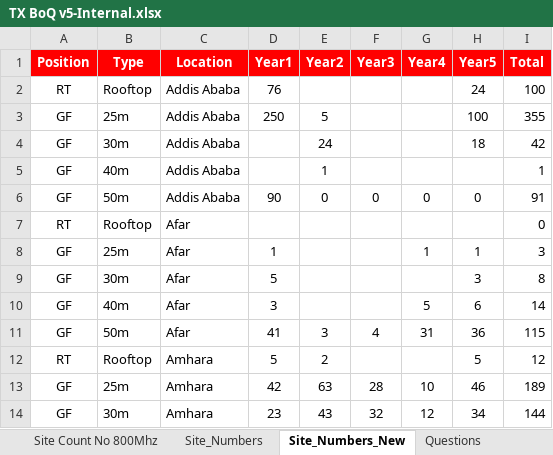
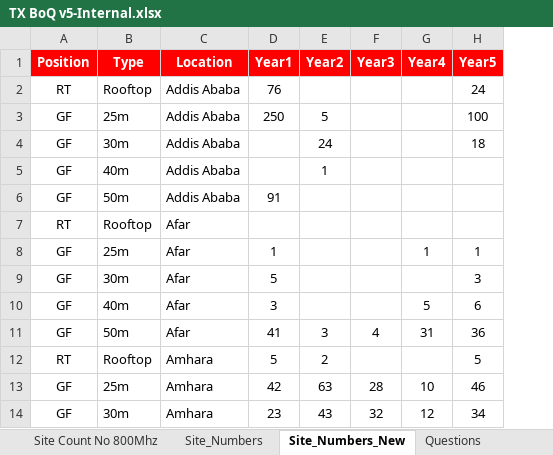
Before and after one commit to johnmeye/Ethiopia, an Excel workbook: TX BoQ v5-Internal.xlsx, sheet Site_Numbers_New, drawn as a sheet; only a part is shown; values as stored, in another font and other column widths than the file's, no borders; the diff names each change by its address in the sheet, - before the commit and + after, or states it on an @@ line.

```diff
--- a/TX BoQ v5-Internal.xlsx (sheet Site_Numbers_New)
+++ b/TX BoQ v5-Internal.xlsx (sheet Site_Numbers_New)
-column I (Total), rows 2-14: 100 | 355 | 42 | 1 | 91 | 0 | 3 | 8 | 14 | 115 | 12 | 189 | 144
-D6 (Year1): 90
+D6 (Year1): 91
-E6 (Year2): 0
+E6 (Year2): (empty)
-F6 (Year3): 0
+F6 (Year3): (empty)
-G6 (Year4): 0
+G6 (Year4): (empty)
-H6 (Year5): 0
+H6 (Year5): (empty)
```
Also changed, not shown: 1 other file.
